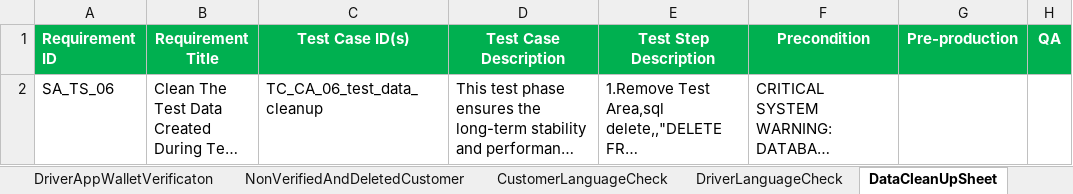
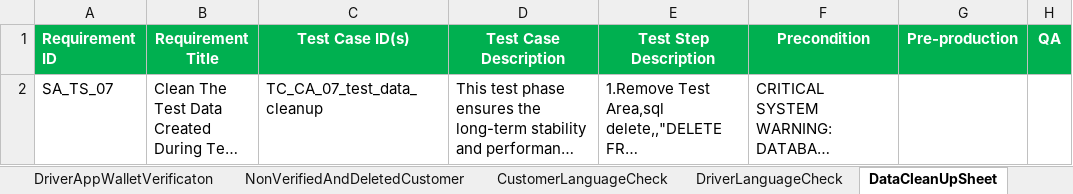
Before and after one commit to faizal08/ABCD_Framework_For_WE1_Automation, an Excel workbook: we1_hybrid_regression.xlsx, sheet DataCleanUpSheet, drawn as a sheet; long unchanged cells end in …; values as stored, in another font and other column widths than the file's, no borders; the diff names each change by its address in the sheet, - before the commit and + after, or states it on an @@ line.

```diff
--- a/we1_hybrid_regression.xlsx (sheet DataCleanUpSheet)
+++ b/we1_hybrid_regression.xlsx (sheet DataCleanUpSheet)
-A2 (Requirement ID): SA_TS_06
+A2 (Requirement ID): SA_TS_07
-C2 (Test Case ID(s)): TC_CA_06_test_data_cleanup
+C2 (Test Case ID(s)): TC_CA_07_test_data_cleanup
```
Also changed, not shown: sheet DriverLanguageCheck, sheet CustomerLanguageCheck, sheet HybridSubscriptionPlanTest, sheet NonVerifiedAndDeletedCustomer, sheet HybridApprovedAutoDriver, sheet HybridUnApprovedAutoDriver, 3 more sheets, we1_superAdmin_regression.xlsx, 8 other files.
